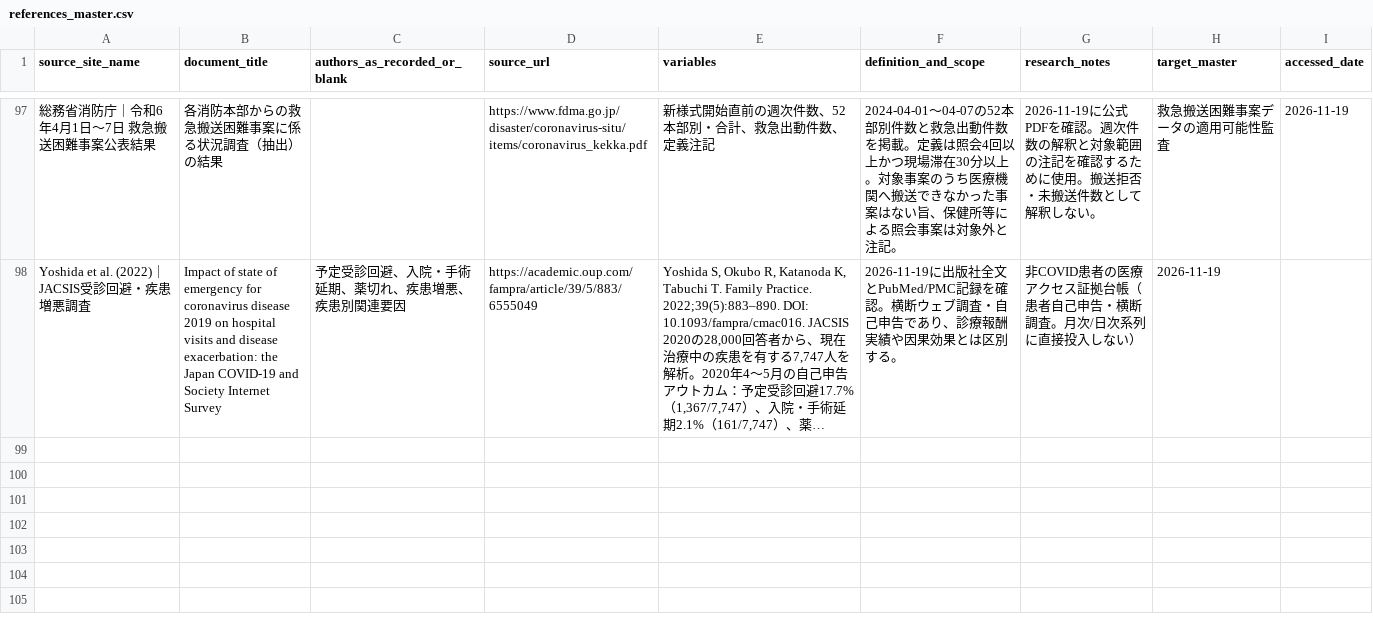
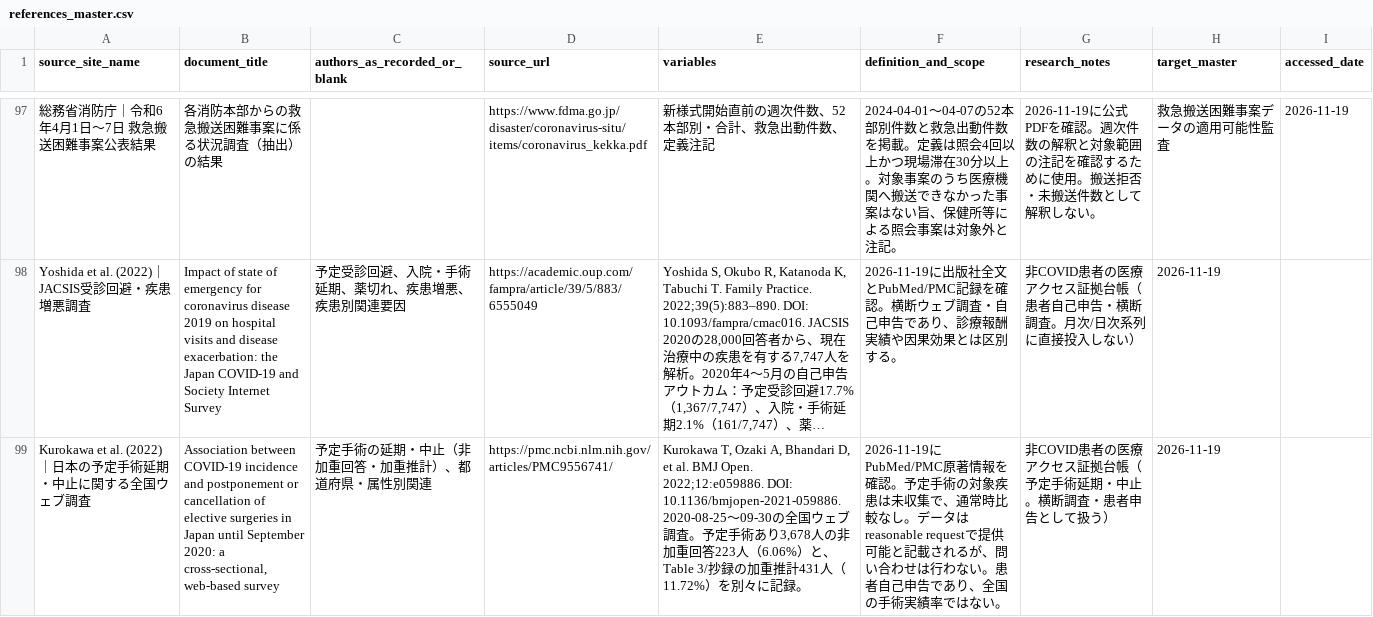
Before and after one commit to 0FTd95W213sGXXV0C7R2/COVID19-Pandemic-Research, a CSV file: docs/references/references_master.csv, drawn as a sheet; only a part is shown, gaps mark what is left out; long unchanged cells end in …; the diff names each change by its address in the sheet, - before the commit and + after, or states it on an @@ line.

Commit message:
Register Kurokawa 2022 elective surgery postponement study

```diff
--- a/docs/references/references_master.csv
+++ b/docs/references/references_master.csv
+row 99: Kurokawa et al. (2022)｜日本の予定手術延期・中止に関する全国ウェブ調査 | Association between COVID-19 incidence and postponement or cancellation of elective surgeries in Japan until September 2020: a cross-sectional, web-based survey | 予定手術の延期・中止（非加重回答・加重推計）、都道府県・属性別関連 | https://pmc.ncbi.nlm.nih.gov/articles/PMC9556741/ | Kurokawa T, Ozaki A, Bhandari D, et al. BMJ Open. 2022;12:e059886. DOI: 10.1136/bmjopen-2021-059886. 2020-08-25〜09-30の全国ウェブ調査。予定手術あり3,678人の非加重回答223人（6.06%）と、Table 3/抄録の加重推計431人（11.72%）を別々に記録。 | 2026-11-19にPubMed/PMC原著情報を確認。予定手術の対象疾患は未収集で、通常時比較なし。データはreasonable requestで提供可能と記載されるが、問い合わせは行わない。患者自己申告であり、全国の手術実績率ではない。 | 非COVID患者の医療アクセス証拠台帳（予定手術延期・中止。横断調査・患者申告として扱う） | 2026-11-19
```
